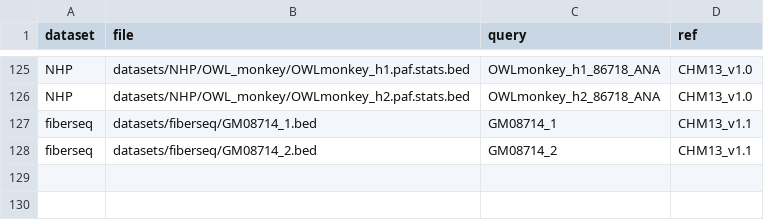
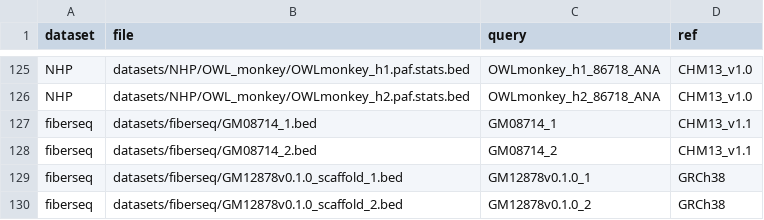
Before and after one commit to mrvollger/SafFire, a CSV file: datasets/metadata.csv, drawn as a sheet; only a part is shown, gaps mark what is left out; the diff names each change by its address in the sheet, - before the commit and + after, or states it on an @@ line.

```diff
--- a/datasets/metadata.csv
+++ b/datasets/metadata.csv
+row 129: fiberseq | datasets/fiberseq/GM12878v0.1.0_scaffold_1.bed | GM12878v0.1.0_1 | GRCh38
+row 130: fiberseq | datasets/fiberseq/GM12878v0.1.0_scaffold_2.bed | GM12878v0.1.0_2 | GRCh38
```
Also changed, not shown: 2 other files.
